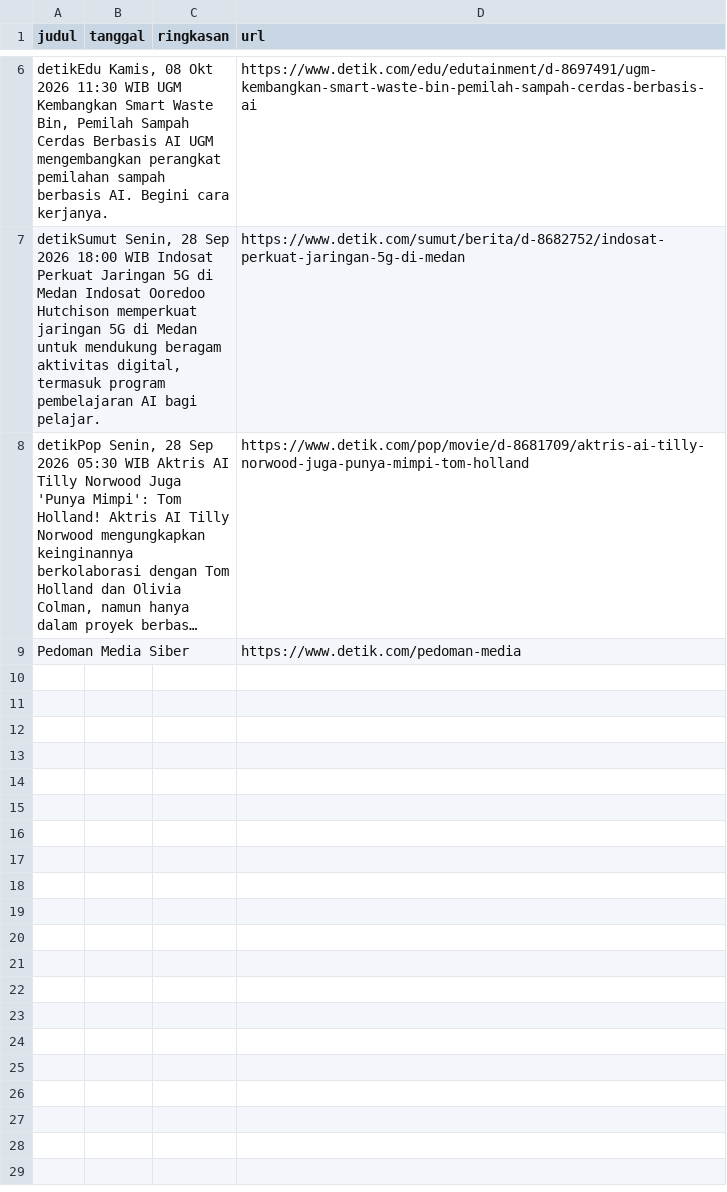
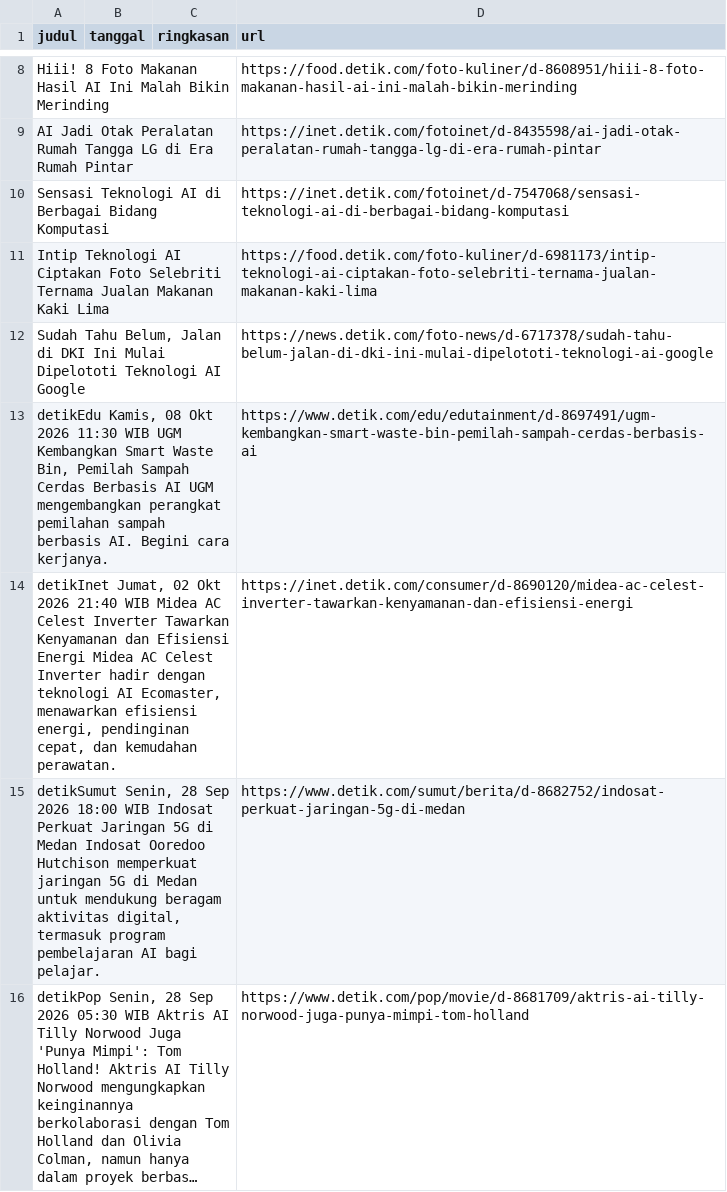
Before and after one commit to AndiTalitha/scraping-berita-ai, a CSV file: data_berita_ai.csv, drawn as a sheet; only a part is shown, gaps mark what is left out; long unchanged cells end in …; removed rows and columns are numbered as before the commit, all else as after; the diff covers the shown part only; the diff names each change by its address in the sheet, - before the commit and + after, or states it on an @@ line.

Commit message:
Memperbaiki hasil scraping berita AI

```diff
--- a/data_berita_ai.csv
+++ b/data_berita_ai.csv
+row 8: Hiii! 8 Foto Makanan Hasil AI Ini Malah Bikin Merinding |  |  | https://food.detik.com/foto-kuliner/d-8608951/hiii-8-foto-makanan-hasil-ai-ini-malah-bikin-merinding
+row 9: AI Jadi Otak Peralatan Rumah Tangga LG di Era Rumah Pintar |  |  | https://inet.detik.com/fotoinet/d-8435598/ai-jadi-otak-peralatan-rumah-tangga-lg-di-era-rumah-pintar
+row 10: Sensasi Teknologi AI di Berbagai Bidang Komputasi |  |  | https://inet.detik.com/fotoinet/d-7547068/sensasi-teknologi-ai-di-berbagai-bidang-komputasi
+row 11: Intip Teknologi AI Ciptakan Foto Selebriti Ternama Jualan Makanan Kaki Lima |  |  | https://food.detik.com/foto-kuliner/d-6981173/intip-teknologi-ai-ciptakan-foto-selebriti-ternama-jualan-makanan-kaki-lima
+row 12: Sudah Tahu Belum, Jalan di DKI Ini Mulai Dipelototi Teknologi AI Google |  |  | https://news.detik.com/foto-news/d-6717378/sudah-tahu-belum-jalan-di-dki-ini-mulai-dipelototi-teknologi-ai-google
+row 14: detikInet Jumat, 02 Okt 2026 21:40 WIB Midea AC Celest Inverter Tawarkan Kenyamanan dan Efisiensi Energi Midea AC Celest Inverter hadir dengan teknologi AI Ecomaster, menawarkan efisiensi energi, pendinginan cepat, dan kemudahan perawatan. |  |  | https://inet.detik.com/consumer/d-8690120/midea-ac-celest-inverter-tawarkan-kenyamanan-dan-efisiensi-energi
-row 9: Pedoman Media Siber |  |  | https://www.detik.com/pedoman-media
```
Also changed, not shown: 5 added rows and 3 removed rows elsewhere in this file, 1 other file.
